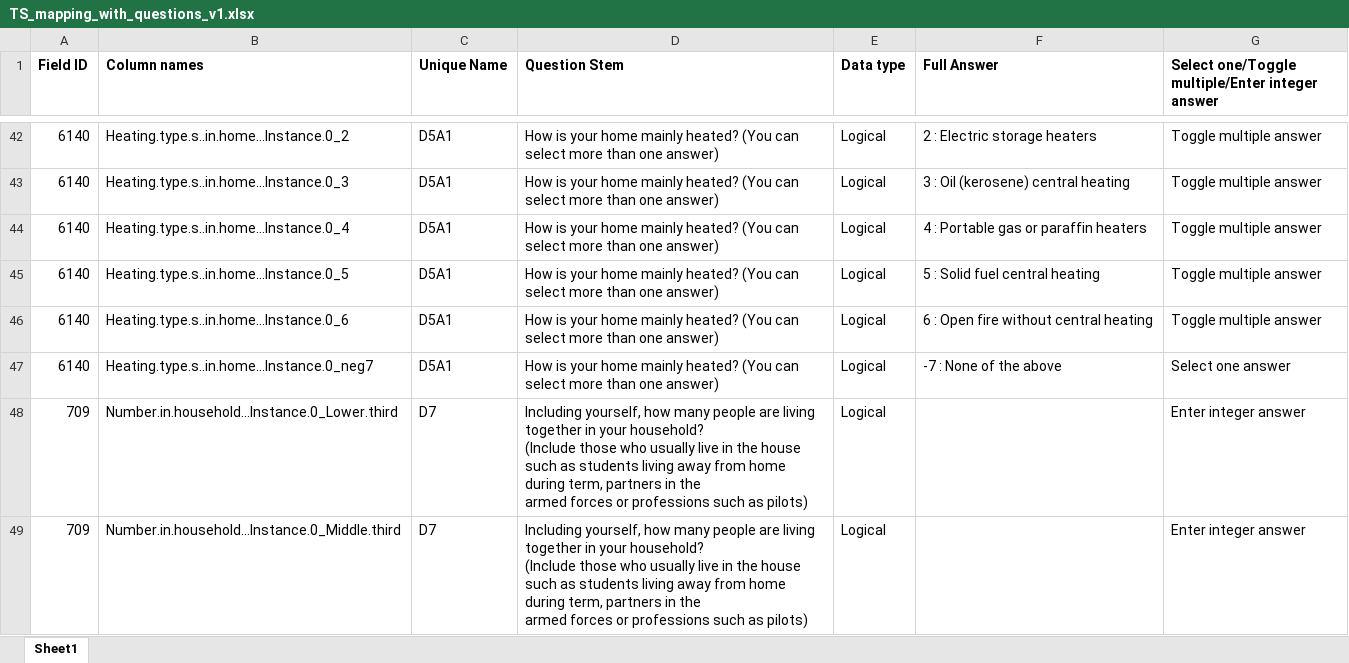
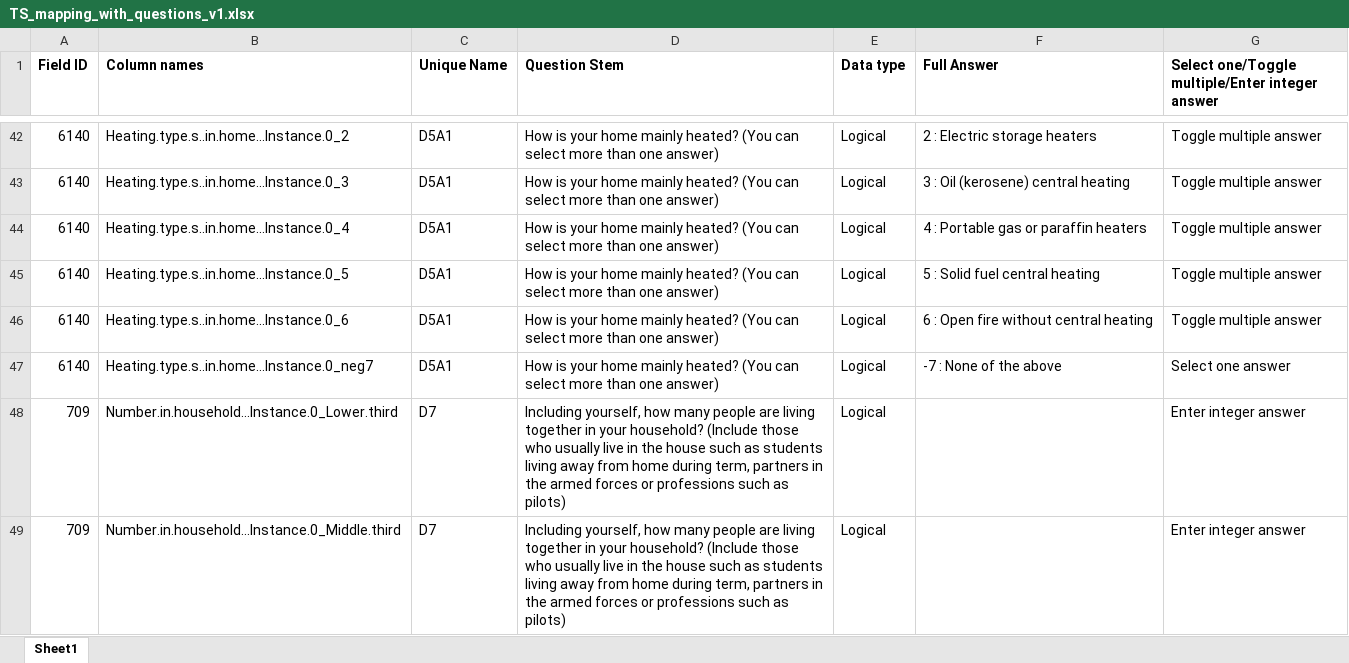
Before and after one commit to sanjanasnvs/CVD_RiskStrat_WebApp, an Excel workbook: Questionnaire_data/TS_mapping_with_questions_v1.xlsx, sheet Sheet1, drawn as a sheet; only a part is shown, gaps mark what is left out; values as stored, in another font and other column widths than the file's, no borders; the diff covers the shown part only; the diff names each change by its address in the sheet, - before the commit and + after, or states it on an @@ line.

```diff
--- a/Questionnaire_data/TS_mapping_with_questions_v1.xlsx (sheet Sheet1)
+++ b/Questionnaire_data/TS_mapping_with_questions_v1.xlsx (sheet Sheet1)
-D48:D49 (Question Stem): …as pilots)
+D48:D49 (Question Stem): …as pilots)
```
Also changed, not shown: 3 added rows, 1 removed row and 26 edited cells elsewhere in this sheet, Questionnaire_data/TS_advanced_mapping_v2 (1).xlsx, 53 other files.
